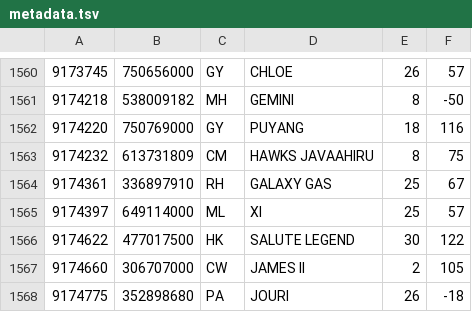
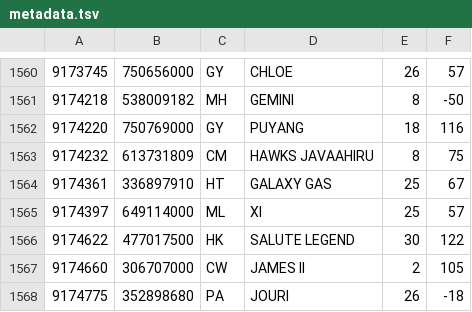
Before and after one commit to christianpanton/those.sketchy.boats, a TSV file: src/metadata.tsv, drawn as a sheet; only a part is shown, gaps mark what is left out.

Commit message:
metadata update

```diff
--- a/src/metadata.tsv
+++ b/src/metadata.tsv
@@ -1563,3 +1563,3 @@
 9174232	613731809	CM	HAWKS JAVAAHIRU	8	75
-9174361	336897910	RH	GALAXY GAS	25	67
+9174361	336897910	HT	GALAXY GAS	25	67
 9174397	649114000	ML	XI	25	57
```
